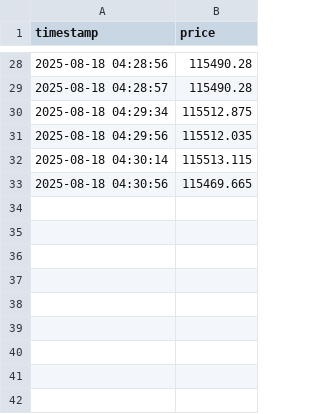
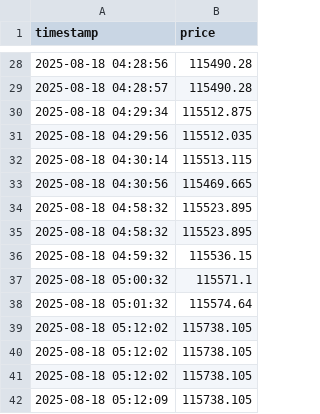
Before and after one commit to rwh9609-bit/aetherion-trading-service, a CSV file: data/BTCUSD_1min.csv, drawn as a sheet; only a part is shown, gaps mark what is left out.

```diff
--- a/data/BTCUSD_1min.csv
+++ b/data/BTCUSD_1min.csv
@@ -33 +33,10 @@ timestamp,price
 2025-08-18 04:30:56,115469.665
+2025-08-18 04:58:32,115523.895
+2025-08-18 04:58:32,115523.895
+2025-08-18 04:59:32,115536.15
+2025-08-18 05:00:32,115571.1
+2025-08-18 05:01:32,115574.64
+2025-08-18 05:12:02,115738.105
+2025-08-18 05:12:02,115738.105
+2025-08-18 05:12:02,115738.105
+2025-08-18 05:12:09,115738.105
```
Also changed, not shown: 9 other files.
